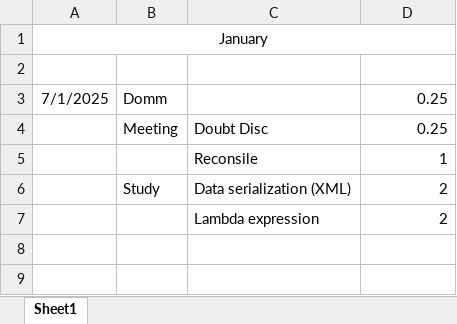
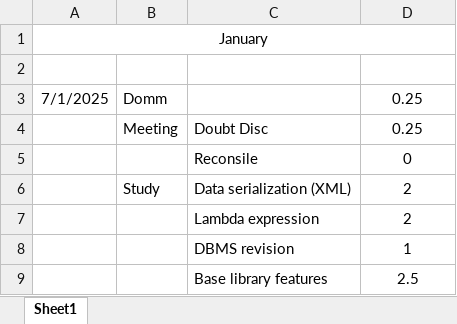
Before and after one commit to HinaJadav/RKIT_Internship_work, an Excel workbook: DailyWorkReport.xlsx, sheet Sheet1, drawn as a sheet; values as stored, in another font and other column widths than the file's, no borders; the diff names each change by its address in the sheet, - before the commit and + after, or states it on an @@ line.

Commit message:
Base Library

```diff
--- a/DailyWorkReport.xlsx (sheet Sheet1)
+++ b/DailyWorkReport.xlsx (sheet Sheet1)
-D3:D7 alignment: right
+D3:D7 alignment: center
-D5: 1
+D5: 0
+row 8:  |  | DBMS revision | 1
+row 9:  |  | Base library features | 2.5
```
Also changed, not shown: DEV Training 2025 - freshers - Hina Jadav.xlsx, 18 other files.
